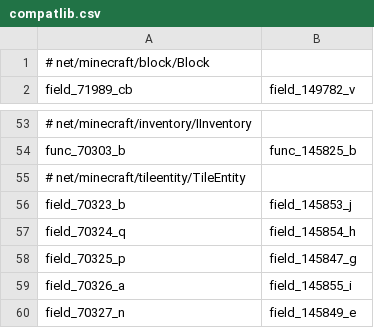
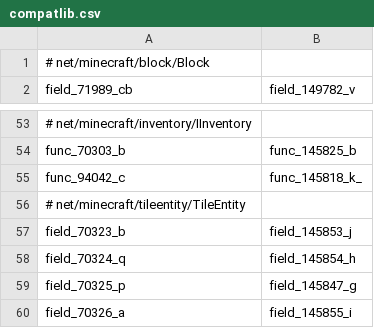
Before and after one commit to HowardZHY/LegacyCompatibilityUtils-1.7.10, a CSV file: src/main/resources/compatlib.csv, drawn as a sheet; only a part is shown, gaps mark what is left out; the shorter side is filled out with more unchanged rows; the diff names each change by its address in the sheet, - before the commit and + after, or states it on an @@ line.

```diff
--- a/src/main/resources/compatlib.csv
+++ b/src/main/resources/compatlib.csv
+row 55: func_94042_c | func_145818_k_
```
Also changed, not shown: 3 other files.
